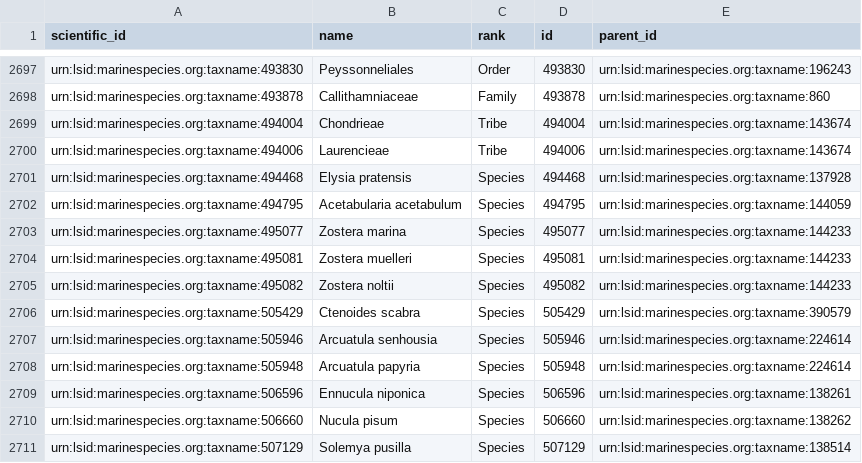
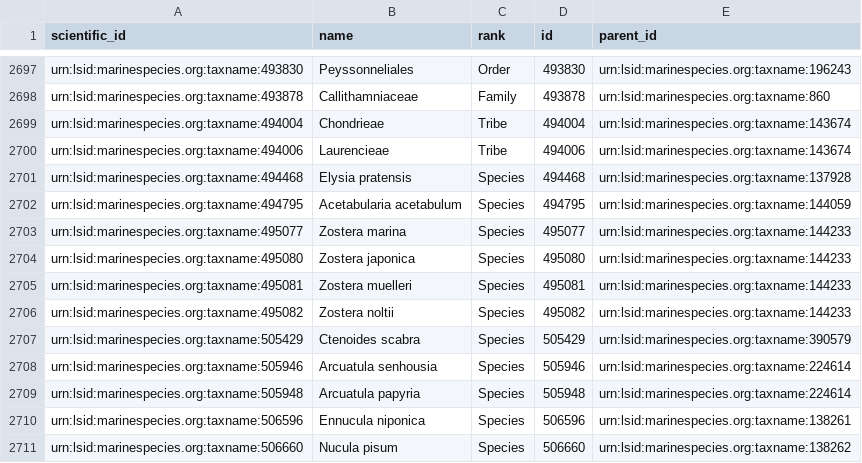
Before and after one commit to Smithsonian/marinegeo-metadata, a CSV file: taxonomy-and-functional-groups/taxonomic-lookup/marinegeo_taxonomic_lookup.csv, drawn as a sheet; only a part is shown, gaps mark what is left out; the shorter side is filled out with more unchanged rows.

Commit message:
add Zostera japonica

```diff
--- a/taxonomy-and-functional-groups/taxonomic-lookup/marinegeo_taxonomic_lookup.csv
+++ b/taxonomy-and-functional-groups/taxonomic-lookup/marinegeo_taxonomic_lookup.csv
@@ -2703,2 +2703,3 @@ urn:lsid:marinespecies.org:taxname:494795,Acetabularia acetabulum,Species,494795
 urn:lsid:marinespecies.org:taxname:495077,Zostera marina,Species,495077,urn:lsid:marinespecies.org:taxname:144233
+urn:lsid:marinespecies.org:taxname:495080,Zostera japonica,Species,495080,urn:lsid:marinespecies.org:taxname:144233
 urn:lsid:marinespecies.org:taxname:495081,Zostera muelleri,Species,495081,urn:lsid:marinespecies.org:taxname:144233
```
Also changed, not shown: taxonomy-and-functional-groups/functional-group-lookup/vegetation.csv, taxonomy-and-functional-groups/observation-lookup/marinegeo_observation_ids.csv.
